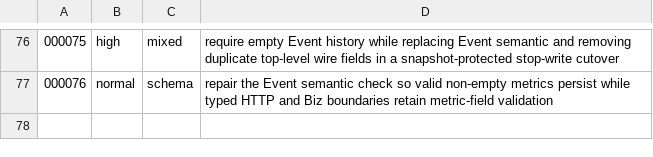
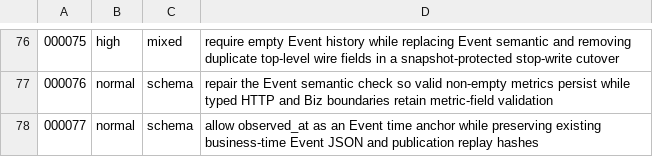
Before and after one commit to meierlink88/tidewise-ai, a TSV file: infra/uat/migration-risk.tsv, drawn as a sheet; only a part is shown, gaps mark what is left out; the diff names each change by its address in the sheet, - before the commit and + after, or states it on an @@ line.

Commit message:
feat(event): support observed event time (#363)

```diff
--- a/infra/uat/migration-risk.tsv
+++ b/infra/uat/migration-risk.tsv
+row 78: 000077 | normal | schema | allow observed_at as an Event time anchor while preserving existing business-time Event JSON and publication replay hashes
```
Also changed, not shown: 23 other files.
